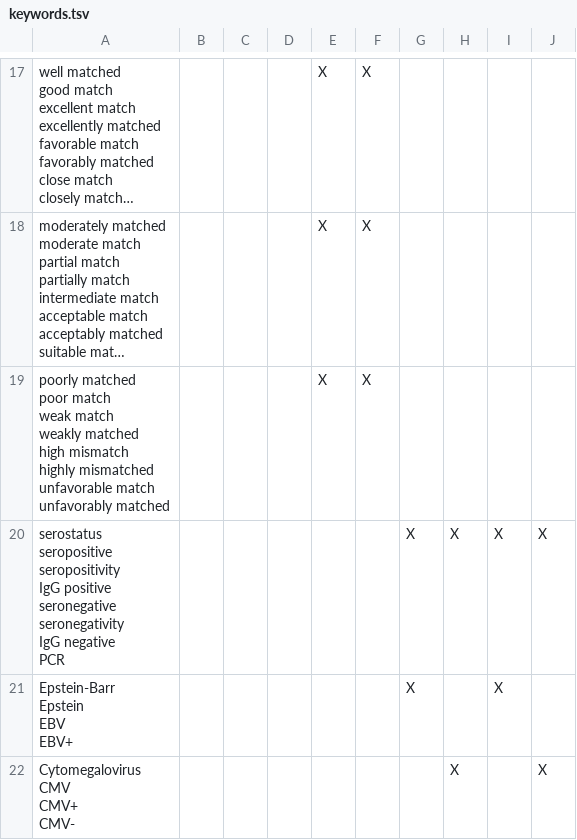
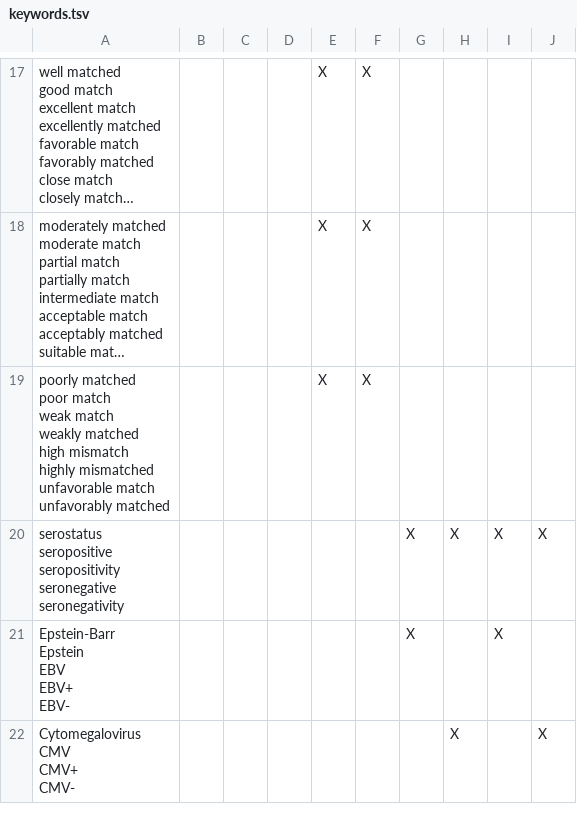
Before and after one commit to smart-on-fhir/cumulus-library-kidney-transplant, a TSV file: cumulus_library_kidney_transplant/sample_command_generation/keywords.tsv, drawn as a sheet; only a part is shown, gaps mark what is left out; long unchanged cells end in …; the diff covers the shown part only.

Commit message:
Keyword Modification: Improving sampling specificity by removing keywords associated with other concepts (#102)
* remove basic transplant words

* new keywords - removing poorly escaped chars

* new keywords after confirming with Andy

```diff
--- a/cumulus_library_kidney_transplant/sample_command_generation/keywords.tsv
+++ b/cumulus_library_kidney_transplant/sample_command_generation/keywords.tsv
@@ -117,14 +117,12 @@ unfavorable match
 unfavorably matched"				X	X				
-"serostatus
-seropositive
-seropositivity
-IgG positive
-seronegative
-seronegativity
-IgG negative
-PCR"						X	X	X	X
-"Epstein-Barr
-Epstein
-EBV
-EBV+"						X		X	
+"serostatus
+seropositive
+seropositivity
+seronegative
+seronegativity"						X	X	X	X
+"Epstein-Barr
+Epstein
+EBV
+EBV+
+EBV-"						X		X	
 "Cytomegalovirus
```
Also changed, not shown: 6 edited cells elsewhere in this file, 5 other files.
